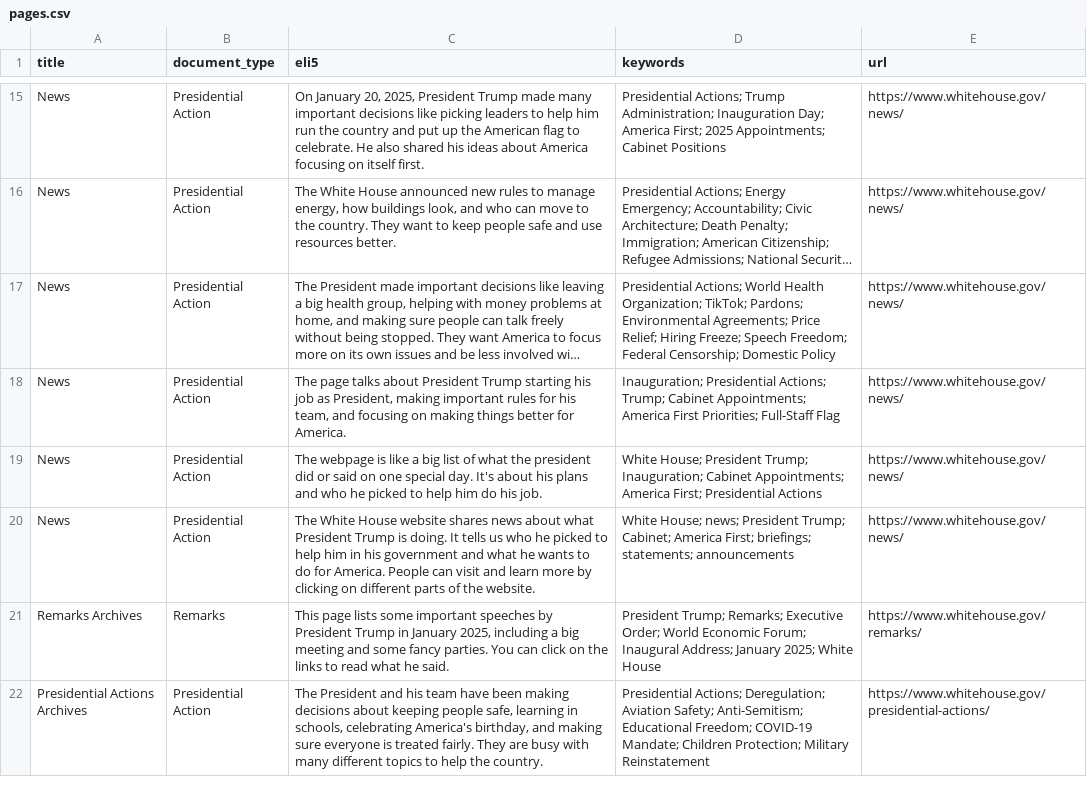
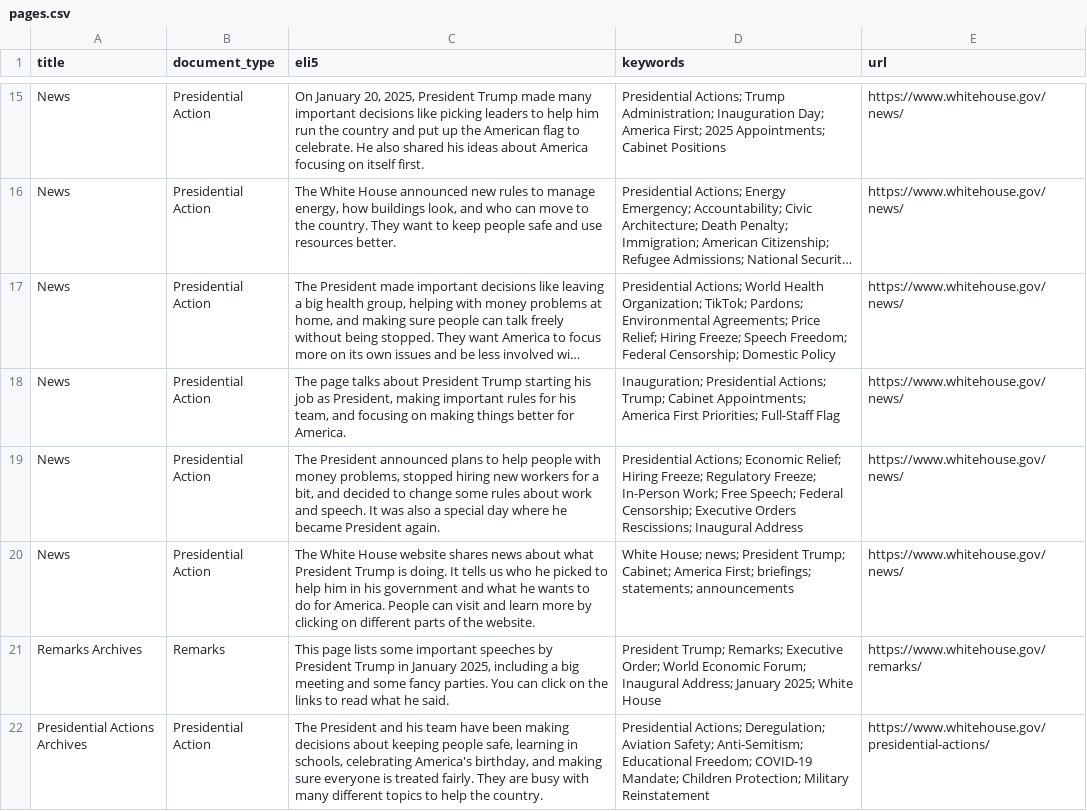
Before and after one commit to mjbommar/wh-pa, a CSV file: pages.csv, drawn as a sheet; only a part is shown, gaps mark what is left out; long unchanged cells end in …; the diff covers the shown part only; the diff names each change by its address in the sheet, - before the commit and + after, or states it on an @@ line.

```diff
--- a/pages.csv
+++ b/pages.csv
-C19 (eli5): The webpage is like a big list of what the president did or said on one special day. It's about his plans and who he picked to help him do his job.
+C19 (eli5): The President announced plans to help people with money problems, stopped hiring new workers for a bit, and decided to change some rules about work and speech. It was also a special day where he became President again.
-D19 (keywords): White House; President Trump; Inauguration; Cabinet Appointments; America First; Presidential Actions
+D19 (keywords): Presidential Actions; Economic Relief; Hiring Freeze; Regulatory Freeze; In-Person Work; Free Speech; Federal Censorship; Executive Orders Rescissions; Inaugural Address
```
Also changed, not shown: 2 added rows elsewhere in this file, 9 other files.
